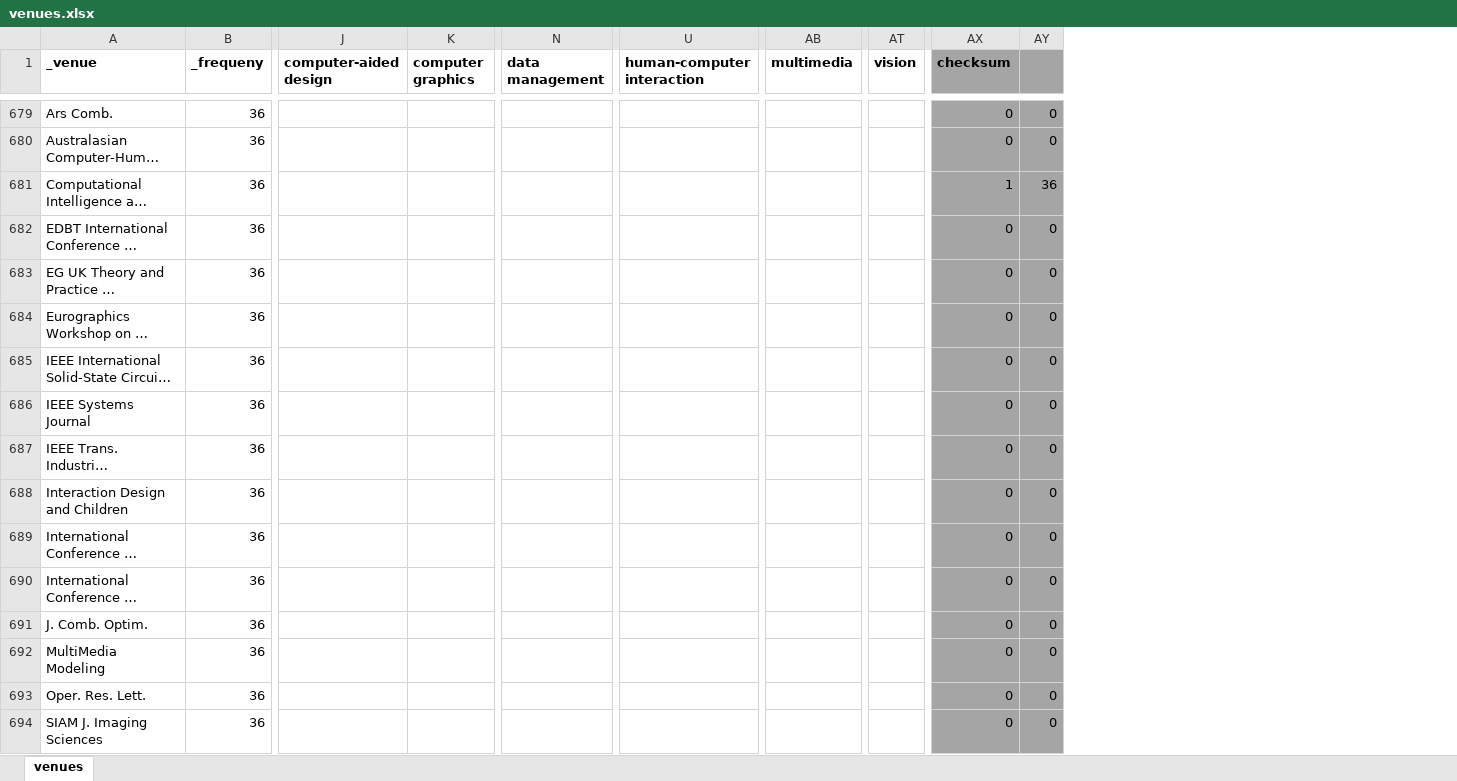
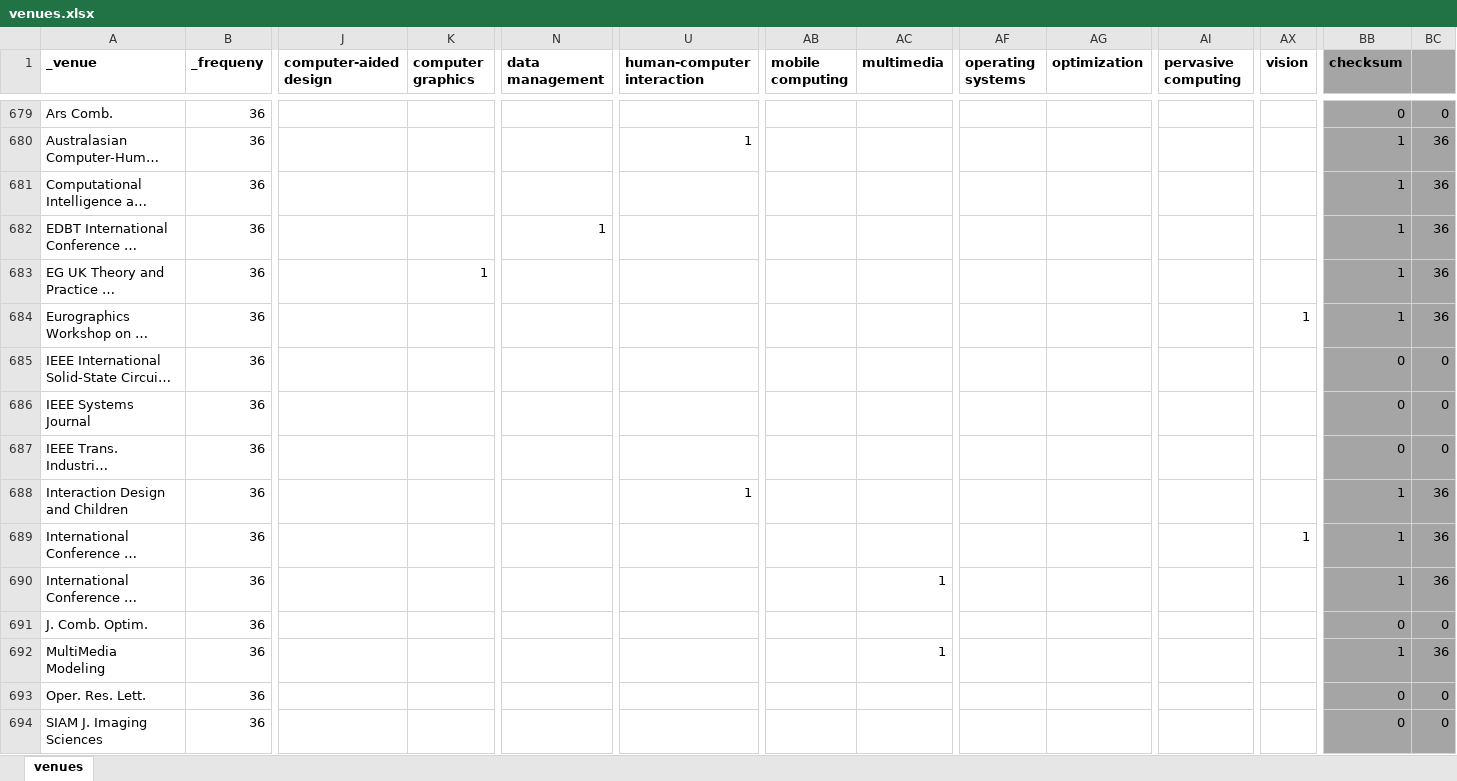
Before and after one commit to mrshahidlatif/vis-author-profiles, an Excel workbook: venue_keywords/venues.xlsx, sheet venues, drawn as a sheet; only a part is shown, gaps mark what is left out; long unchanged cells end in …; values as stored, in another font and other column widths than the file's, no borders; conditional formats not drawn; addresses are those after the commit; the diff covers the shown part only; the diff names each change by its address in the sheet, - before the commit and + after, or states it on an @@ line.

Commit message:
extended venue keywords

```diff
--- a/venue_keywords/venues.xlsx (sheet venues)
+++ b/venue_keywords/venues.xlsx (sheet venues)
+column AB (mobile computing), empty
+column AF (operating systems), empty
+column AG (optimization), empty
+column AI (pervasive computing), empty
-U680 (human-computer interaction): (empty)
+U680 (human-computer interaction): 1
-BB680 (checksum): 0
+BB680 (checksum): 1
-BC680: 0
+BC680: 36
-N682 (data management): (empty)
+N682 (data management): 1
-BB682:BB684 (checksum): 0
+BB682:BB684 (checksum): 1
-BC682:BC684: 0
+BC682:BC684: 36
-K683 (computer graphics): (empty)
+K683 (computer graphics): 1
-AX684 (vision): (empty)
+AX684 (vision): 1
-U688 (human-computer interaction): (empty)
+U688 (human-computer interaction): 1
-BB688:BB690 (checksum): 0
+BB688:BB690 (checksum): 1
-BC688:BC690: 0
+BC688:BC690: 36
-AX689 (vision): (empty)
+AX689 (vision): 1
-AC690 (multimedia): (empty)
+AC690 (multimedia): 1
-AC692 (multimedia): (empty)
+AC692 (multimedia): 1
-BB692 (checksum): 0
+BB692 (checksum): 1
-BC692: 0
+BC692: 36
```
Also changed, not shown: 519 edited cells elsewhere in this sheet, formulas that keep their value, 3 other files.
